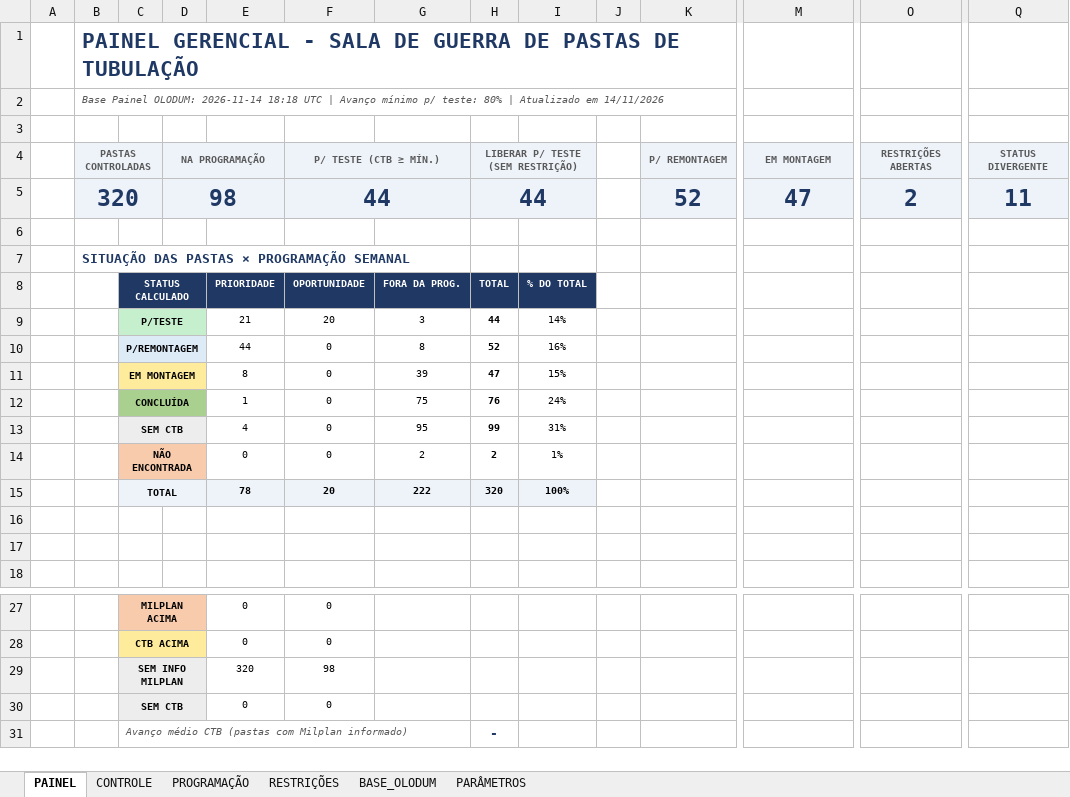
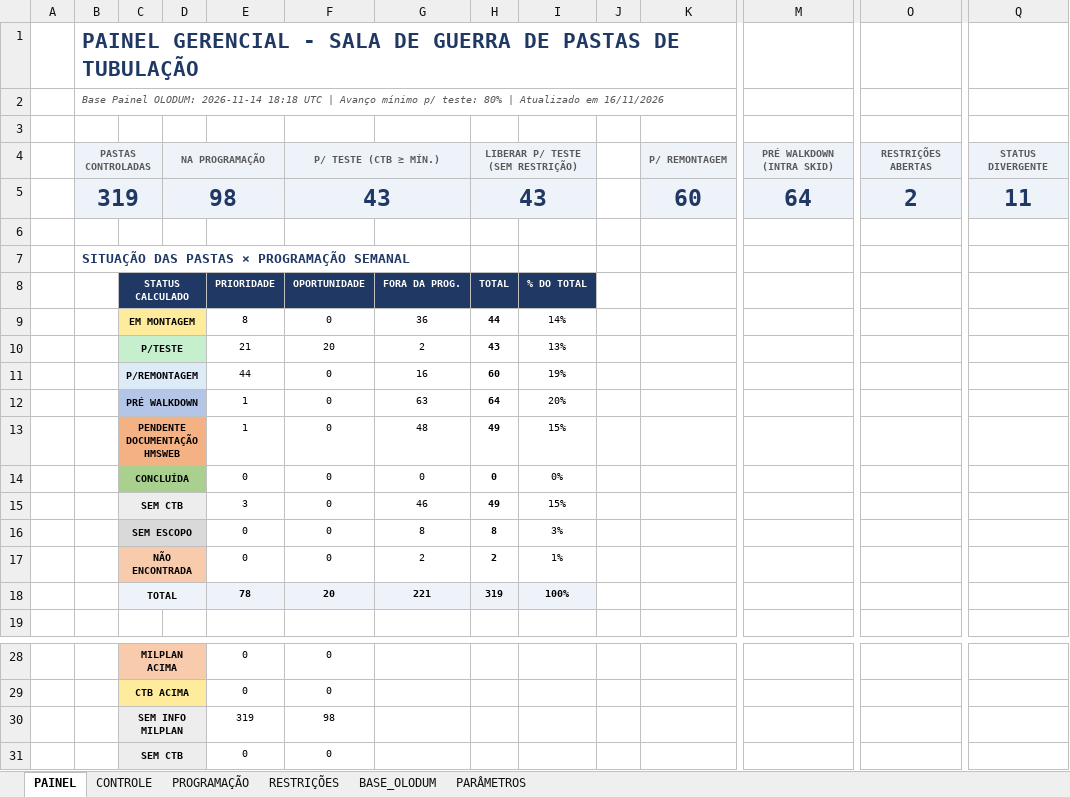
Before and after one commit to renanjsantos93/CTB_projeto, an Excel workbook: saida/CONTROLE_PASTAS_SALA_DE_GUERRA.xlsx, sheet PAINEL, drawn as a sheet; only a part is shown, gaps mark what is left out; the shorter side is filled out with more unchanged rows; values as stored, in another font and other column widths than the file's, no borders; charts and pictures and conditional formats not drawn; removed rows and columns are numbered as before the commit, all else as after; rows hold the shown columns only; the diff names each change by its address in the sheet, - before the commit and + after, or states it on an @@ line.

```diff
--- a/saida/CONTROLE_PASTAS_SALA_DE_GUERRA.xlsx (sheet PAINEL)
+++ b/saida/CONTROLE_PASTAS_SALA_DE_GUERRA.xlsx (sheet PAINEL)
-B2: …Atualizado em 14/11/2026
+B2: …Atualizado em 16/11/2026
-M4: EM MONTAGEM
+M4: PRÉ WALKDOWN (INTRA SKID)
-row 5:  | 320 |  | 98 |  | 44 |  | 44 |  |  | 52 | 47 | 2 | 11
+row 5:  | 319 |  | 98 |  | 43 |  | 43 |  |  | 60 | 64 | 2 | 11
+row 9:  |  | EM MONTAGEM |  | 8 | 0 | 36 | 44 | 14%
-G10: 3
+G10: 2
-H10: 44
+H10: 43
-I10: 14%
+I10: 13%
-G11: 8
+G11: 16
-H11: 52
+H11: 60
-I11: 16%
+I11: 19%
-row 11:  |  | EM MONTAGEM |  | 8 | 0 | 39 | 47 | 15%
+row 12:  |  | PRÉ WALKDOWN |  | 1 | 0 | 63 | 64 | 20%
+row 13:  |  | PENDENTE DOCUMENTAÇÃO HMSWEB |  | 1 | 0 | 48 | 49 | 15%
-E14: 1
+E14: 0
-G14: 75
+G14: 0
-H14: 76
+H14: 0
-I14: 24%
+I14: 0%
-E15: 4
+E15: 3
-G15: 95
+G15: 46
-H15: 99
+H15: 49
-I15: 31%
+I15: 15%
+row 16:  |  | SEM ESCOPO |  | 0 | 0 | 8 | 8 | 3%
-G18: 222
+G18: 221
-H18: 320
+H18: 319
-row 16: (empty)
-row 17: (empty)
-E30: 320
+E30: 319
```
Also changed, not shown: sheet CONTROLE, sheet PARÂMETROS, sheet BASE_OLODUM, sheet PROGRAMAÇÃO, sheet RESTRIÇÕES, formulas that keep their value, charts or pictures, 1 other file.
